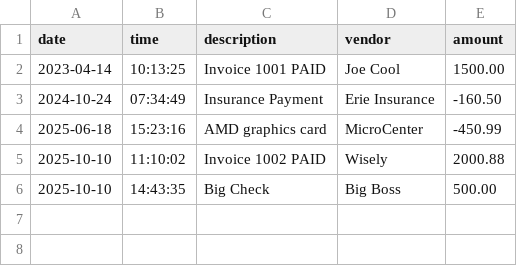
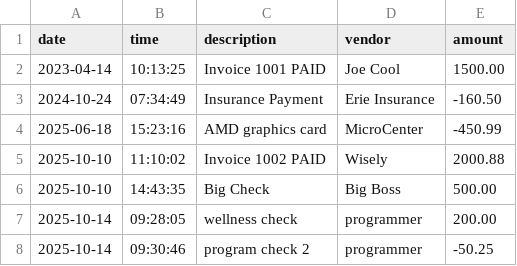
Before and after one commit to robertCheeto/AccountingLedgerApplication, a CSV file: src/main/resources/transactions.csv, drawn as a sheet; the diff names each change by its address in the sheet, - before the commit and + after, or states it on an @@ line.

Commit message:
* reverted back to Main class from Oct 12, 2025 @ 9:33PM * removed Reports Class from project * updated the transactions file

```diff
--- a/src/main/resources/transactions.csv
+++ b/src/main/resources/transactions.csv
+row 7: 2025-10-14 | 09:28:05 | wellness check | programmer | 200.00
+row 8: 2025-10-14 | 09:30:46 | program check 2 | programmer | -50.25
```
Also changed, not shown: 2 other files.
